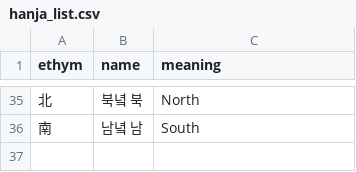
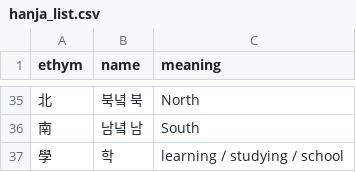
Before and after one commit to jbfiot/AsianWordAnalyzer, a CSV file: asian_word_analyzer/data/hanja_list.csv, drawn as a sheet; only a part is shown, gaps mark what is left out.

Commit message:
Add 學 hanja

```diff
--- a/asian_word_analyzer/data/hanja_list.csv
+++ b/asian_word_analyzer/data/hanja_list.csv
@@ -36 +36,2 @@ ethym,name,meaning
 南,남녘 남,South
+學,학,learning / studying / school
```
